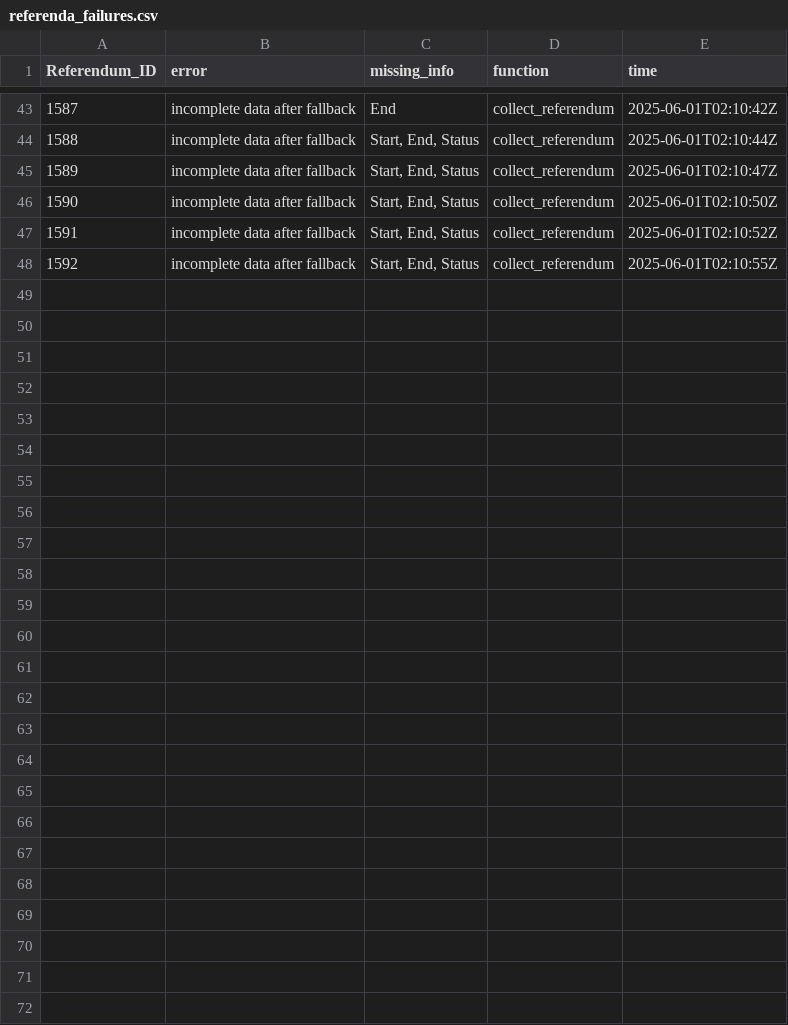
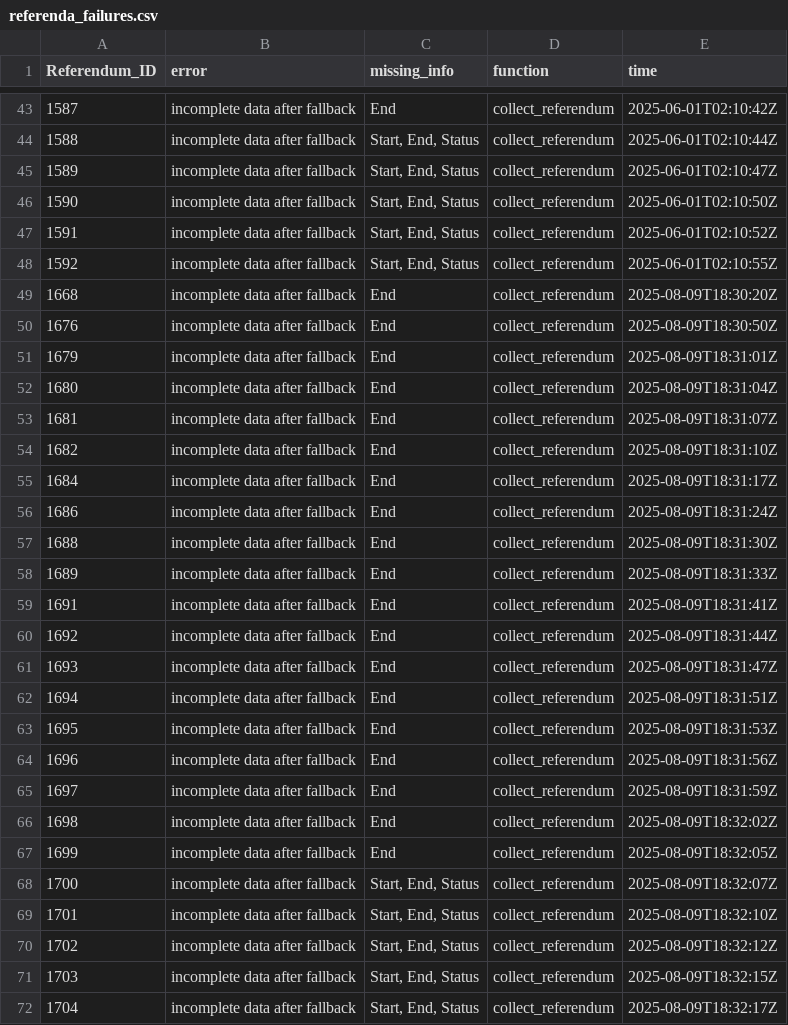
Before and after one commit to zmzubraj/APOLLO_Gov_Proposal_System, a CSV file: data/output/referenda_failures.csv, drawn as a sheet; only a part is shown, gaps mark what is left out.

```diff
--- a/data/output/referenda_failures.csv
+++ b/data/output/referenda_failures.csv
@@ -48 +48,25 @@ Referendum_ID,error,missing_info,function,time
 1592,incomplete data after fallback,"Start, End, Status",collect_referendum,2025-06-01T02:10:55Z
+1668,incomplete data after fallback,End,collect_referendum,2025-08-09T18:30:20Z
+1676,incomplete data after fallback,End,collect_referendum,2025-08-09T18:30:50Z
+1679,incomplete data after fallback,End,collect_referendum,2025-08-09T18:31:01Z
+1680,incomplete data after fallback,End,collect_referendum,2025-08-09T18:31:04Z
+1681,incomplete data after fallback,End,collect_referendum,2025-08-09T18:31:07Z
+1682,incomplete data after fallback,End,collect_referendum,2025-08-09T18:31:10Z
+1684,incomplete data after fallback,End,collect_referendum,2025-08-09T18:31:17Z
+1686,incomplete data after fallback,End,collect_referendum,2025-08-09T18:31:24Z
+1688,incomplete data after fallback,End,collect_referendum,2025-08-09T18:31:30Z
+1689,incomplete data after fallback,End,collect_referendum,2025-08-09T18:31:33Z
+1691,incomplete data after fallback,End,collect_referendum,2025-08-09T18:31:41Z
+1692,incomplete data after fallback,End,collect_referendum,2025-08-09T18:31:44Z
+1693,incomplete data after fallback,End,collect_referendum,2025-08-09T18:31:47Z
+1694,incomplete data after fallback,End,collect_referendum,2025-08-09T18:31:51Z
+1695,incomplete data after fallback,End,collect_referendum,2025-08-09T18:31:53Z
+1696,incomplete data after fallback,End,collect_referendum,2025-08-09T18:31:56Z
+1697,incomplete data after fallback,End,collect_referendum,2025-08-09T18:31:59Z
+1698,incomplete data after fallback,End,collect_referendum,2025-08-09T18:32:02Z
+1699,incomplete data after fallback,End,collect_referendum,2025-08-09T18:32:05Z
+1700,incomplete data after fallback,"Start, End, Status",collect_referendum,2025-08-09T18:32:07Z
+1701,incomplete data after fallback,"Start, End, Status",collect_referendum,2025-08-09T18:32:10Z
+1702,incomplete data after fallback,"Start, End, Status",collect_referendum,2025-08-09T18:32:12Z
+1703,incomplete data after fallback,"Start, End, Status",collect_referendum,2025-08-09T18:32:15Z
+1704,incomplete data after fallback,"Start, End, Status",collect_referendum,2025-08-09T18:32:17Z
```
Also changed, not shown: 17 other files.
